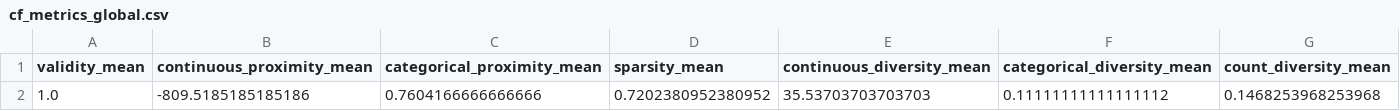
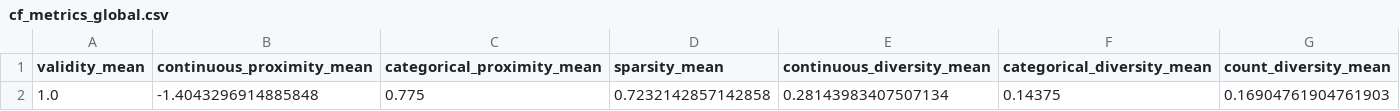
Before and after one commit to Teytey2002/Multi-Agent_AdversarialEvaluationofCounterfactualExplanations, a CSV file: results/cf_metrics_global.csv, drawn as a sheet; removed rows and columns are numbered as before the commit, all else as after; the diff names each change by its address in the sheet, - before the commit and + after, or states it on an @@ line.

```diff
--- a/results/cf_metrics_global.csv
+++ b/results/cf_metrics_global.csv
-row 2: 1.0 | -809.5185185185186 | 0.7604166666666666 | 0.7202380952380952 | 35.53703703703703 | 0.11111111111111112 | 0.1468253968253968
+row 2: 1.0 | -1.4043296914885848 | 0.775 | 0.7232142857142858 | 0.28143983407507134 | 0.14375 | 0.16904761904761903
```
Also changed, not shown: results/cf_metrics_per_instance.csv, results/counterfactuals.csv, 5 other files.
